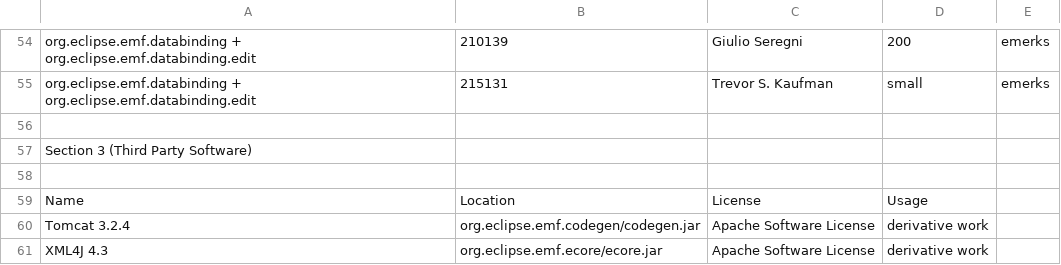
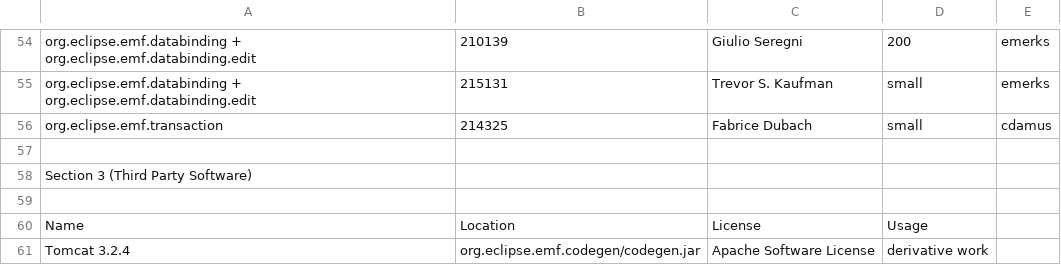
Before and after one commit to eclipse-modeling/modeling-website, a CSV file: emf/eclipse-project-ip-log.csv, drawn as a sheet; only a part is shown, gaps mark what is left out; the shorter side is filled out with more unchanged rows.

Commit message:
[214325] cdamus - WorkspaceCommandStack bug in isSaveNeeded()

```diff
--- a/emf/eclipse-project-ip-log.csv
+++ b/emf/eclipse-project-ip-log.csv
@@ -55,2 +55,3 @@ org.eclipse.emf.databinding + org.eclipse.emf.databinding.edit,210139,Giulio Ser
 org.eclipse.emf.databinding + org.eclipse.emf.databinding.edit,215131,Trevor S. Kaufman,small,emerks
+org.eclipse.emf.transaction,214325,Fabrice Dubach,small,cdamus
 
```
